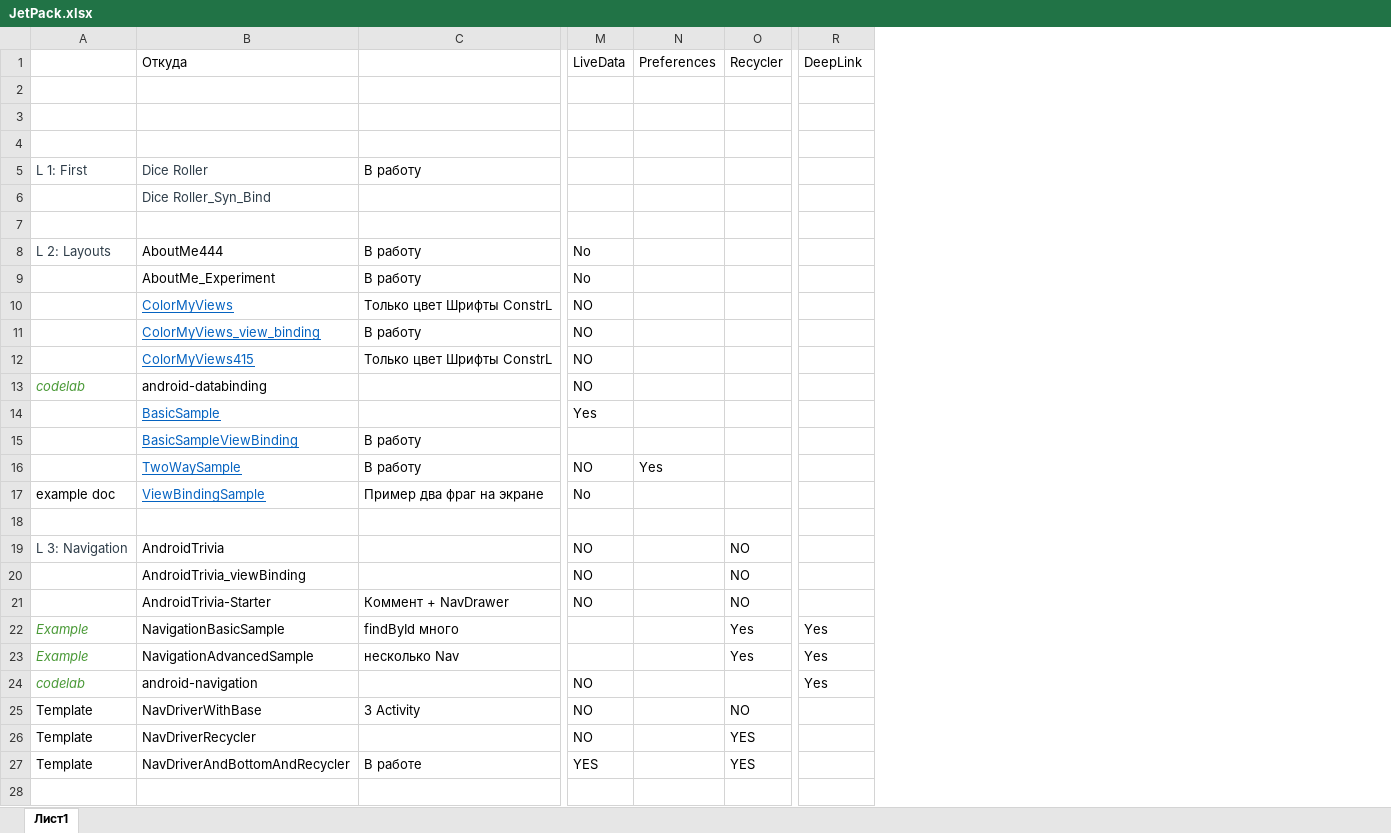
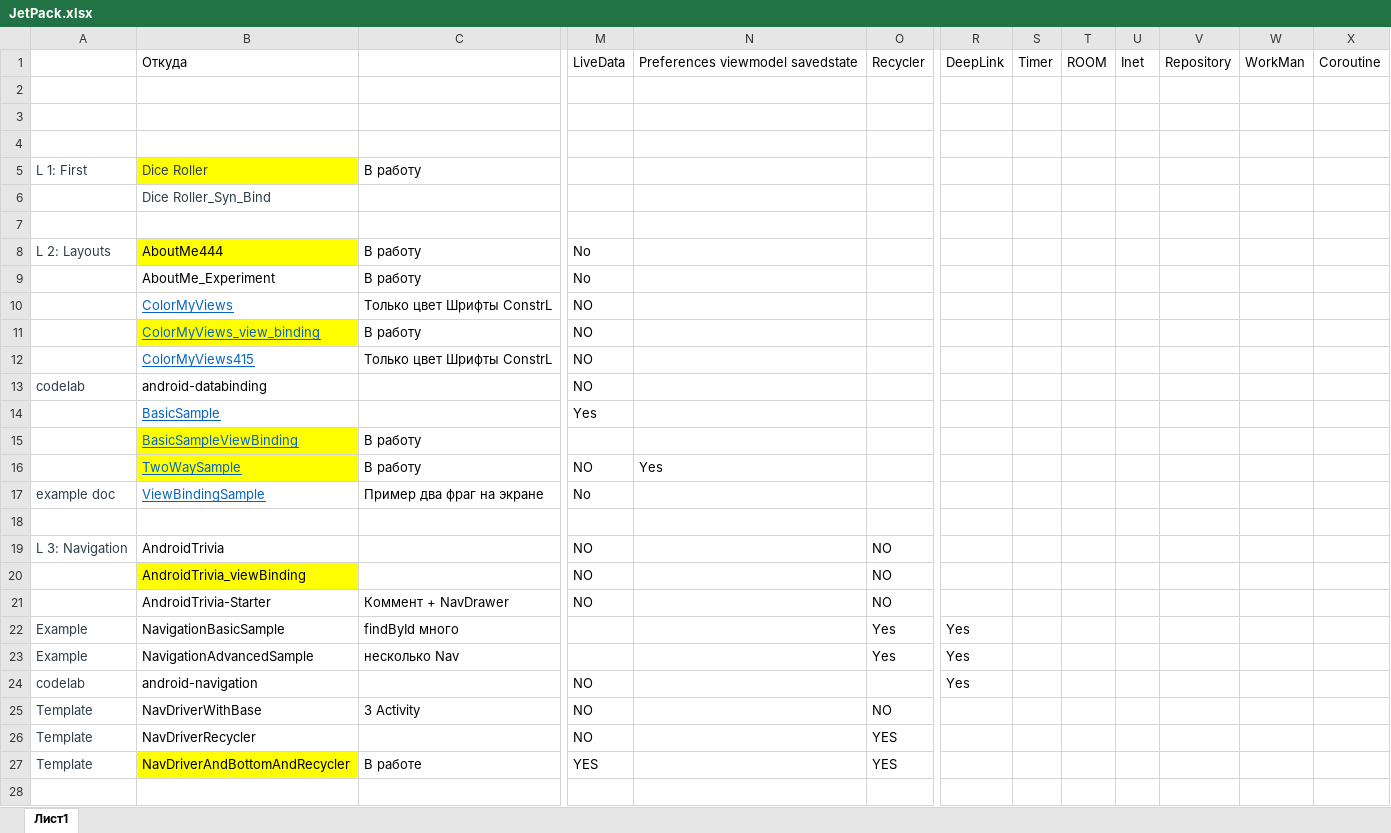
Before and after one commit to Dzendo/myEducation-2020, an Excel workbook: Android Kotlin Fundamentals/JetPack.xlsx, sheet Лист1, drawn as a sheet; only a part is shown, gaps mark what is left out; values as stored, in another font and other column widths than the file's, no borders; removed rows and columns are numbered as before the commit, all else as after; rows hold the shown columns only; the diff covers the shown part only; the diff names each change by its address in the sheet, - before the commit and + after, or states it on an @@ line.

```diff
--- a/Android Kotlin Fundamentals/JetPack.xlsx (sheet Лист1)
+++ b/Android Kotlin Fundamentals/JetPack.xlsx (sheet Лист1)
-column N, rows 1-16: Preferences |  |  |  |  |  |  |  |  |  |  |  |  |  |  | Yes
+column N, rows 1-16: Preferences viewmodel savedstate |  |  |  |  |  |  |  |  |  |  |  |  |  |  | Yes
+column R, rows 1-24: DeepLink |  |  |  |  |  |  |  |  |  |  |  |  |  |  |  |  |  |  |  |  | Yes | Yes | Yes
+column S, row 1: Timer
+column T, row 1: ROOM
+column U, row 1: Inet
+column V, row 1: Repository
+column W, row 1: WorkMan
-X1: DeepLink
+X1: Coroutine
-B5 fill: none
+B5 fill: #FFFF00
-B8 fill: none
+B8 fill: #FFFF00
-B11 fill: none
+B11 fill: #FFFF00
@@ A13 italic: on → off, text colour: #499936 → #2E3D49 @@
-B15:B16 fill: none
+B15:B16 fill: #FFFF00
-A17 text colour: black
+A17 text colour: #2E3D49
-B20 fill: none
+B20 fill: #FFFF00
@@ A22:A24 italic: on → off, text colour: #499936 → #2E3D49 @@
-X22:X24: Yes
+X22:X24: (empty)
-A25:A27 text colour: black
+A25:A27 text colour: #2E3D49
-B27 fill: none
+B27 fill: #FFFF00
+row 28: (empty)
```
Also changed, not shown: 48 added rows elsewhere in this sheet, 50 other files.
